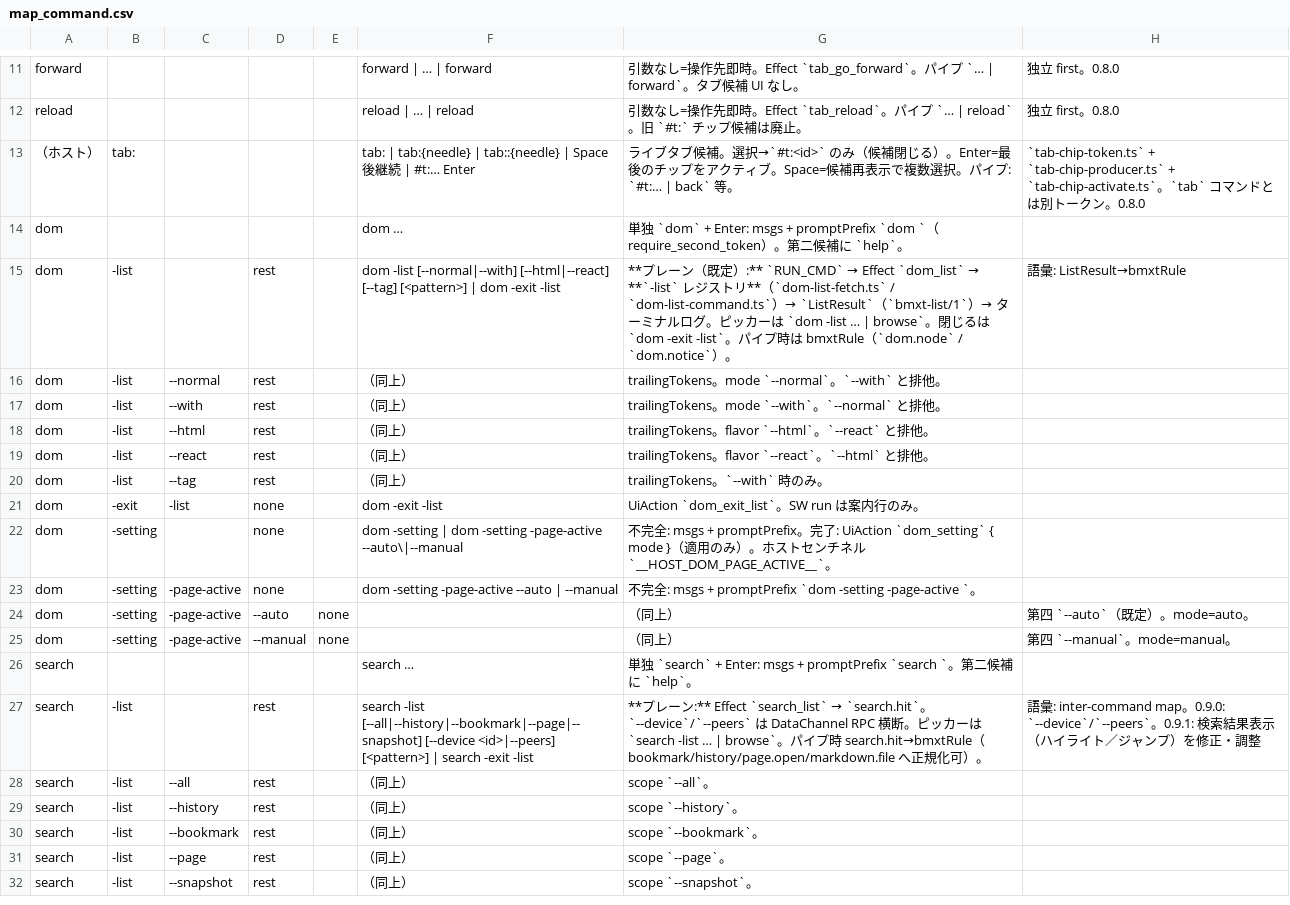
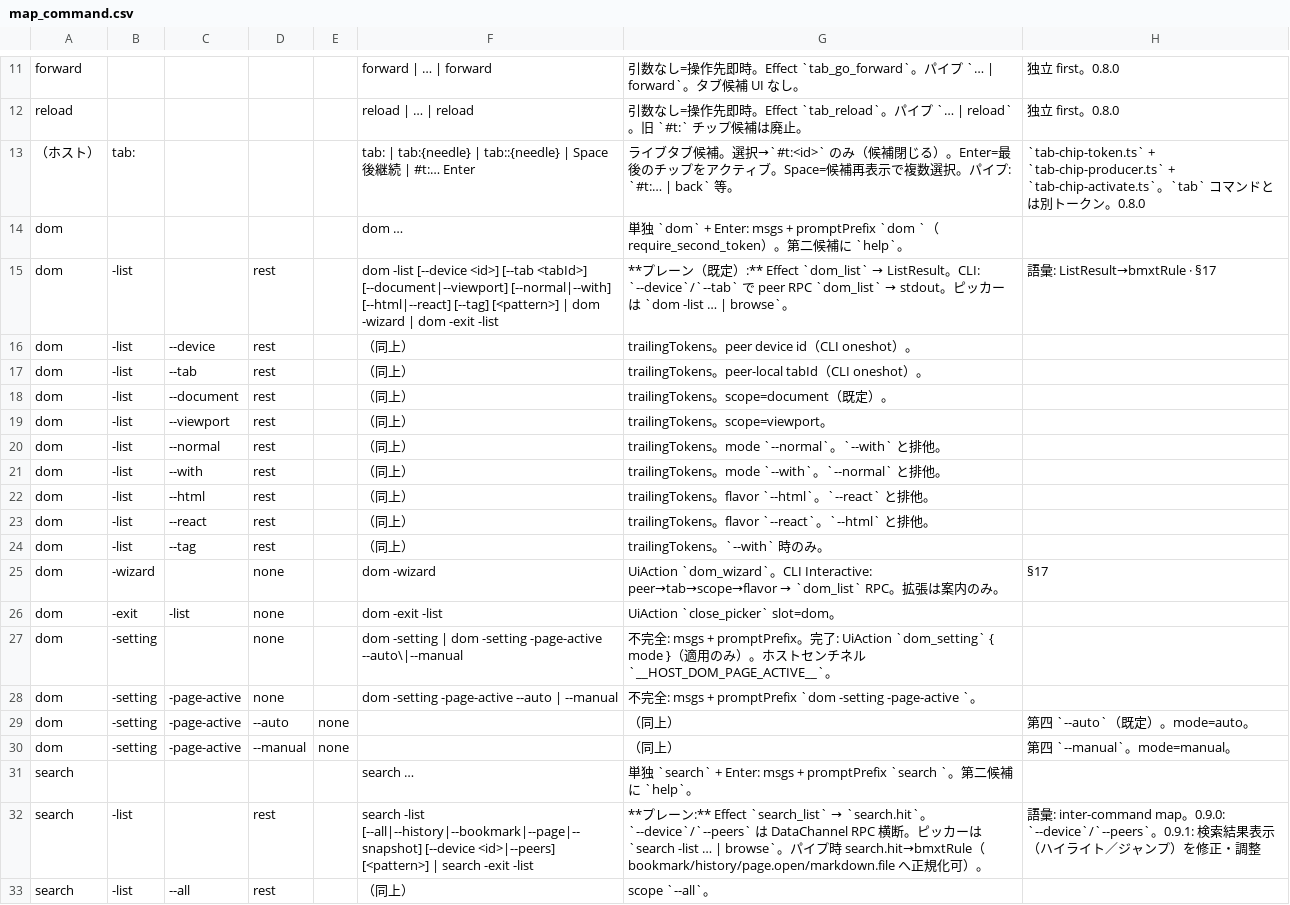
Before and after one commit to UNRsports/bmxt, a CSV file: _context/map_command.csv, drawn as a sheet; only a part is shown, gaps mark what is left out; the shorter side is filled out with more unchanged rows.

```diff
--- a/_context/map_command.csv
+++ b/_context/map_command.csv
@@ -14,3 +14,7 @@ reload,,,,,reload | … | reload,引数なし=操作先即時。Effect `tab_relo
 dom,,,,,dom …,単独 `dom` + Enter: msgs + promptPrefix `dom `（require_second_token）。第二候補に `help`。,
-dom,-list,,rest,,dom -list [--normal|--with] [--html|--react] [--tag] [<pattern>] | dom -exit -list,**プレーン（既定）:** `RUN_CMD` → Effect `dom_list` → **`-list` レジストリ**（`dom-list-fetch.ts` / `dom-list-command.ts`）→ `ListResult`（`bmxt-list/1`）→ ターミナルログ。ピッカーは `dom -list … | browse`。閉じるは `dom -exit -list`。パイプ時は bmxtRule（`dom.node` / `dom.notice`）。,語彙: ListResult→bmxtRule
+dom,-list,,rest,,dom -list [--device <id>] [--tab <tabId>] [--document|--viewport] [--normal|--with] [--html|--react] [--tag] [<pattern>] | dom -wizard | dom -exit -list,**プレーン（既定）:** Effect `dom_list` → ListResult。CLI: `--device`/`--tab` で peer RPC `dom_list` → stdout。ピッカーは `dom -list … | browse`。,語彙: ListResult→bmxtRule · §17
+dom,-list,--device,rest,,（同上）,trailingTokens。peer device id（CLI oneshot）。,
+dom,-list,--tab,rest,,（同上）,trailingTokens。peer-local tabId（CLI oneshot）。,
+dom,-list,--document,rest,,（同上）,trailingTokens。scope=document（既定）。,
+dom,-list,--viewport,rest,,（同上）,trailingTokens。scope=viewport。,
 dom,-list,--normal,rest,,（同上）,trailingTokens。mode `--normal`。`--with` と排他。,
@@ -20,3 +24,4 @@ dom,-list,--react,rest,,（同上）,trailingTokens。flavor `--react`。`--html
 dom,-list,--tag,rest,,（同上）,trailingTokens。`--with` 時のみ。,
-dom,-exit,-list,none,,dom -exit -list,UiAction `dom_exit_list`。SW run は案内行のみ。,
+dom,-wizard,,none,,dom -wizard,UiAction `dom_wizard`。CLI Interactive: peer→tab→scope→flavor → `dom_list` RPC。拡張は案内のみ。,§17
+dom,-exit,-list,none,,dom -exit -list,UiAction `close_picker` slot=dom。,
 dom,-setting,,none,,dom -setting | dom -setting -page-active --auto\|--manual,不完全: msgs + promptPrefix。完了: UiAction `dom_setting` { mode }（適用のみ）。ホストセンチネル `__HOST_DOM_PAGE_ACTIVE__`。,
```
Also changed, not shown: 26 other files.
